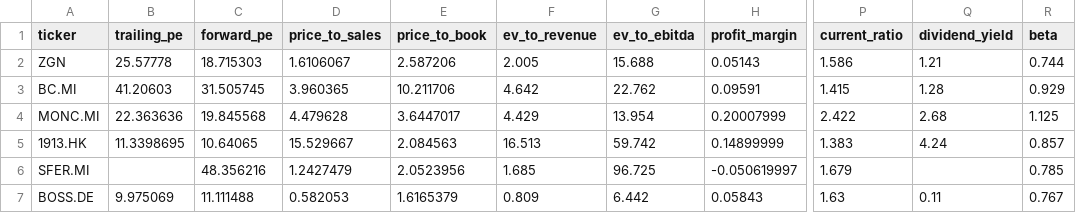
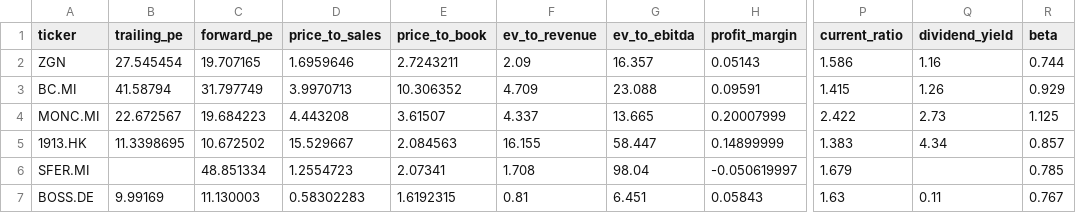
Before and after one commit to iliash-git/zegna-luxury-dashboard, a CSV file: data/key_metrics.csv, drawn as a sheet; only a part is shown, gaps mark what is left out; the diff names each change by its address in the sheet, - before the commit and + after, or states it on an @@ line.

```diff
--- a/data/key_metrics.csv
+++ b/data/key_metrics.csv
-B2 (trailing_pe): 25.57778
+B2 (trailing_pe): 27.545454
-C2 (forward_pe): 18.715303
+C2 (forward_pe): 19.707165
-D2 (price_to_sales): 1.6106067
+D2 (price_to_sales): 1.6959646
-E2 (price_to_book): 2.587206
+E2 (price_to_book): 2.7243211
-F2 (ev_to_revenue): 2.005
+F2 (ev_to_revenue): 2.09
-G2 (ev_to_ebitda): 15.688
+G2 (ev_to_ebitda): 16.357
-Q2 (dividend_yield): 1.21
+Q2 (dividend_yield): 1.16
-B3 (trailing_pe): 41.20603
+B3 (trailing_pe): 41.58794
-C3 (forward_pe): 31.505745
+C3 (forward_pe): 31.797749
-D3 (price_to_sales): 3.960365
+D3 (price_to_sales): 3.9970713
-E3 (price_to_book): 10.211706
+E3 (price_to_book): 10.306352
-F3 (ev_to_revenue): 4.642
+F3 (ev_to_revenue): 4.709
-G3 (ev_to_ebitda): 22.762
+G3 (ev_to_ebitda): 23.088
-Q3 (dividend_yield): 1.28
+Q3 (dividend_yield): 1.26
-B4 (trailing_pe): 22.363636
+B4 (trailing_pe): 22.672567
-C4 (forward_pe): 19.845568
+C4 (forward_pe): 19.684223
-D4 (price_to_sales): 4.479628
+D4 (price_to_sales): 4.443208
-E4 (price_to_book): 3.6447017
+E4 (price_to_book): 3.61507
-F4 (ev_to_revenue): 4.429
+F4 (ev_to_revenue): 4.337
-G4 (ev_to_ebitda): 13.954
+G4 (ev_to_ebitda): 13.665
-Q4 (dividend_yield): 2.68
+Q4 (dividend_yield): 2.73
-C5 (forward_pe): 10.64065
+C5 (forward_pe): 10.672502
-F5 (ev_to_revenue): 16.513
+F5 (ev_to_revenue): 16.155
-G5 (ev_to_ebitda): 59.742
+G5 (ev_to_ebitda): 58.447
-Q5 (dividend_yield): 4.24
+Q5 (dividend_yield): 4.34
-C6 (forward_pe): 48.356216
+C6 (forward_pe): 48.851334
-D6 (price_to_sales): 1.2427479
+D6 (price_to_sales): 1.2554723
-E6 (price_to_book): 2.0523956
+E6 (price_to_book): 2.07341
-F6 (ev_to_revenue): 1.685
+F6 (ev_to_revenue): 1.708
-G6 (ev_to_ebitda): 96.725
+G6 (ev_to_ebitda): 98.04
-B7 (trailing_pe): 9.975069
+B7 (trailing_pe): 9.99169
-C7 (forward_pe): 11.111488
+C7 (forward_pe): 11.130003
-D7 (price_to_sales): 0.582053
+D7 (price_to_sales): 0.58302283
-E7 (price_to_book): 1.6165379
+E7 (price_to_book): 1.6192315
-F7 (ev_to_revenue): 0.809
+F7 (ev_to_revenue): 0.81
-G7 (ev_to_ebitda): 6.442
+G7 (ev_to_ebitda): 6.451
```
Also changed, not shown: data/company_info.csv, data/price_history.csv, 1 other file.
